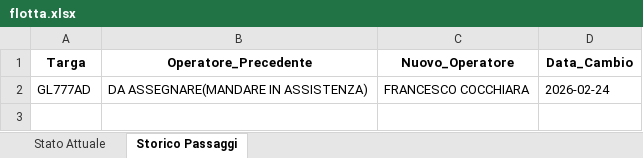
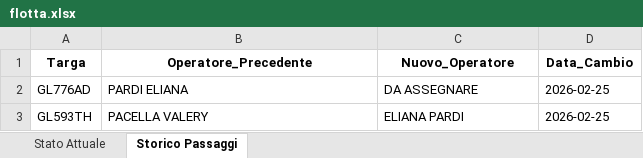
Before and after one commit to messinesetsrm-cell/db_auto, an Excel workbook: flotta.xlsx, sheet Storico Passaggi, drawn as a sheet; values as stored, in another font and other column widths than the file's, no borders; removed rows and columns are numbered as before the commit, all else as after; the diff names each change by its address in the sheet, - before the commit and + after, or states it on an @@ line.

Commit message:
Add files via upload

```diff
--- a/flotta.xlsx (sheet Storico Passaggi)
+++ b/flotta.xlsx (sheet Storico Passaggi)
-row 2: GL777AD | DA ASSEGNARE(MANDARE IN ASSISTENZA) | FRANCESCO COCCHIARA | 2026-02-24
+row 2: GL776AD | PARDI ELIANA | DA ASSEGNARE | 2026-02-25
+row 3: GL593TH | PACELLA VALERY | ELIANA PARDI | 2026-02-25
```
Also changed, not shown: sheet Stato Attuale.
